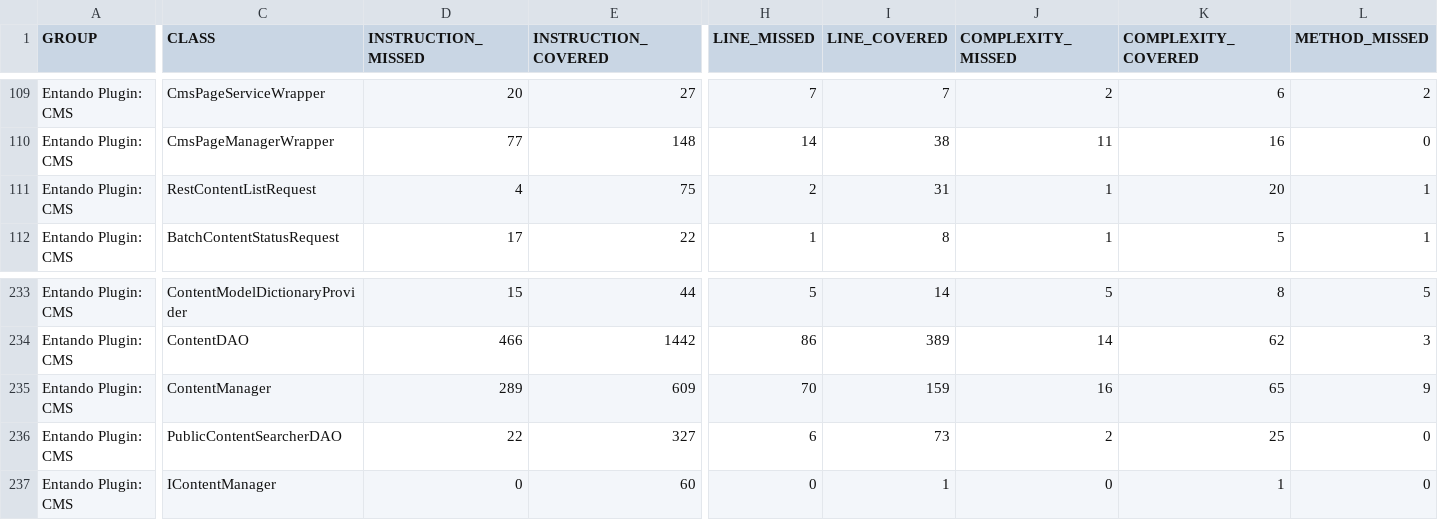
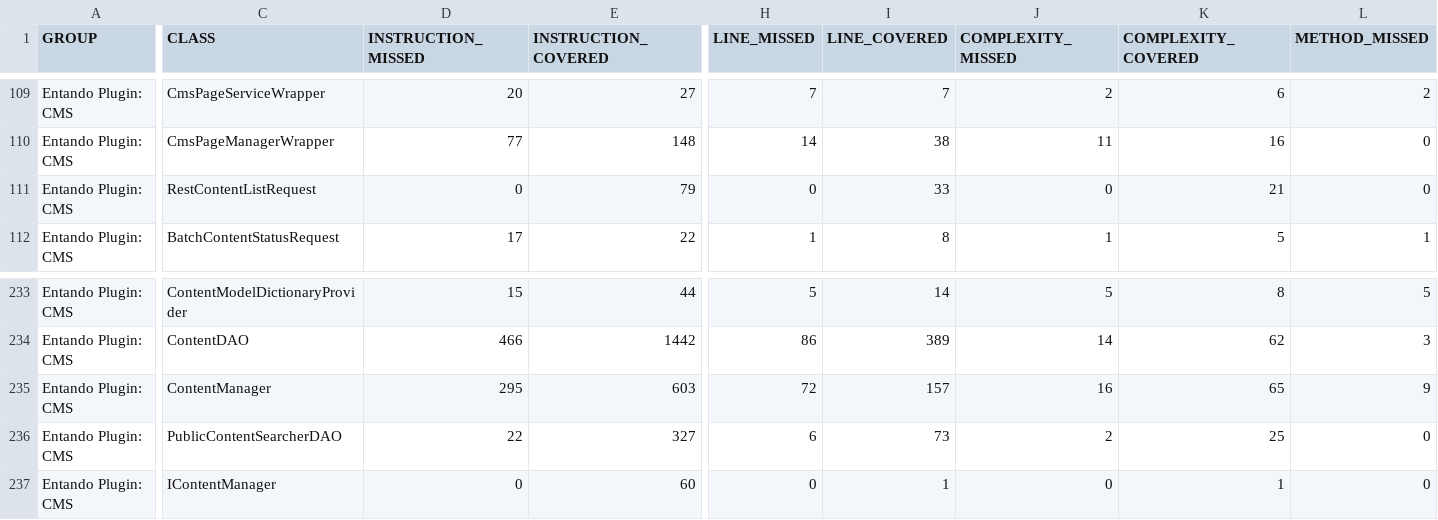
Before and after one commit to entando-k8s/devops-results-06-07-2021, a CSV file: entando-plugin-jacms/PR-95/jacoco/jacoco.csv, drawn as a sheet; only a part is shown, gaps mark what is left out; the diff covers the shown part only; the diff names each change by its address in the sheet, - before the commit and + after, or states it on an @@ line.

Commit message:
Publishing files for path entando-plugin-jacms/PR-95

```diff
--- a/entando-plugin-jacms/PR-95/jacoco/jacoco.csv
+++ b/entando-plugin-jacms/PR-95/jacoco/jacoco.csv
-D111 (INSTRUCTION_MISSED): 4
+D111 (INSTRUCTION_MISSED): 0
-E111 (INSTRUCTION_COVERED): 75
+E111 (INSTRUCTION_COVERED): 79
-H111 (LINE_MISSED): 2
+H111 (LINE_MISSED): 0
-I111 (LINE_COVERED): 31
+I111 (LINE_COVERED): 33
-J111 (COMPLEXITY_MISSED): 1
+J111 (COMPLEXITY_MISSED): 0
-K111 (COMPLEXITY_COVERED): 20
+K111 (COMPLEXITY_COVERED): 21
-L111 (METHOD_MISSED): 1
+L111 (METHOD_MISSED): 0
-D235 (INSTRUCTION_MISSED): 289
+D235 (INSTRUCTION_MISSED): 295
-E235 (INSTRUCTION_COVERED): 609
+E235 (INSTRUCTION_COVERED): 603
-H235 (LINE_MISSED): 70
+H235 (LINE_MISSED): 72
-I235 (LINE_COVERED): 159
+I235 (LINE_COVERED): 157
```
Also changed, not shown: 1 edited cell elsewhere in this file, 23 other files.
